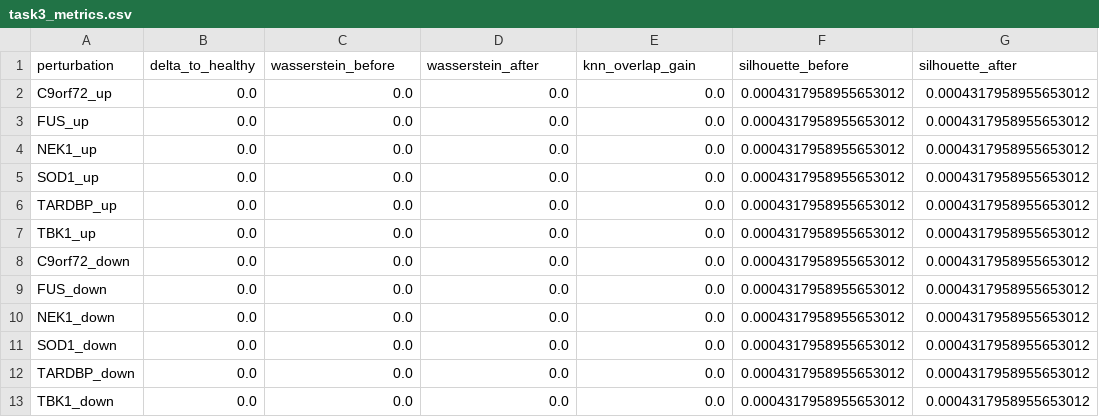
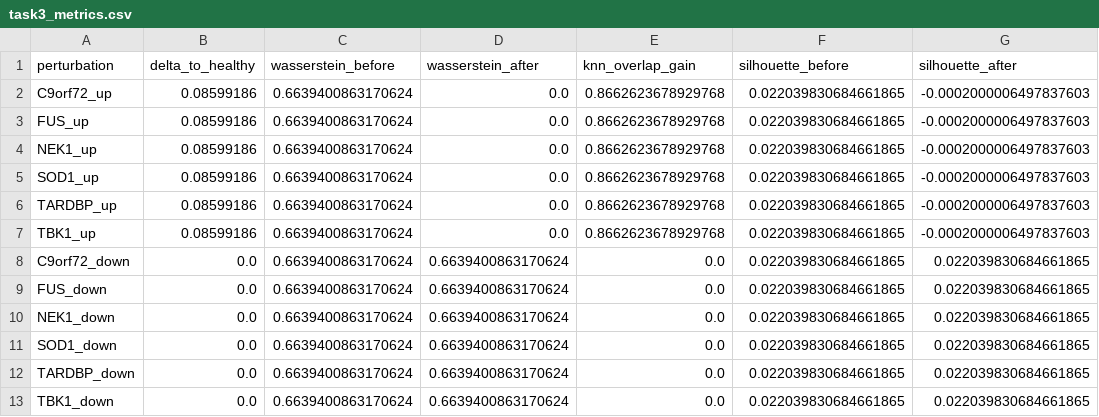
Before and after one commit to ratneshwaran/Helical-Project, a CSV file: als-perturb-geneformer/data/figs/task3_metrics.csv, drawn as a sheet.

Commit message:
fixes to geneformer helper and task 2

```diff
--- a/als-perturb-geneformer/data/figs/task3_metrics.csv
+++ b/als-perturb-geneformer/data/figs/task3_metrics.csv
@@ -1,13 +1,13 @@
 perturbation,delta_to_healthy,wasserstein_before,wasserstein_after,knn_overlap_gain,silhouette_before,silhouette_after
-C9orf72_up,0.0,0.0,0.0,0.0,0.0004317958955653012,0.0004317958955653012
-FUS_up,0.0,0.0,0.0,0.0,0.0004317958955653012,0.0004317958955653012
-NEK1_up,0.0,0.0,0.0,0.0,0.0004317958955653012,0.0004317958955653012
-SOD1_up,0.0,0.0,0.0,0.0,0.0004317958955653012,0.0004317958955653012
-TARDBP_up,0.0,0.0,0.0,0.0,0.0004317958955653012,0.0004317958955653012
-TBK1_up,0.0,0.0,0.0,0.0,0.0004317958955653012,0.0004317958955653012
-C9orf72_down,0.0,0.0,0.0,0.0,0.0004317958955653012,0.0004317958955653012
-FUS_down,0.0,0.0,0.0,0.0,0.0004317958955653012,0.0004317958955653012
-NEK1_down,0.0,0.0,0.0,0.0,0.0004317958955653012,0.0004317958955653012
-SOD1_down,0.0,0.0,0.0,0.0,0.0004317958955653012,0.0004317958955653012
-TARDBP_down,0.0,0.0,0.0,0.0,0.0004317958955653012,0.0004317958955653012
-TBK1_down,0.0,0.0,0.0,0.0,0.0004317958955653012,0.0004317958955653012
+C9orf72_up,0.08599186,0.6639400863170624,0.0,0.8662623678929768,0.022039830684661865,-0.0002000006497837603
+FUS_up,0.08599186,0.6639400863170624,0.0,0.8662623678929768,0.022039830684661865,-0.0002000006497837603
+NEK1_up,0.08599186,0.6639400863170624,0.0,0.8662623678929768,0.022039830684661865,-0.0002000006497837603
+SOD1_up,0.08599186,0.6639400863170624,0.0,0.8662623678929768,0.022039830684661865,-0.0002000006497837603
+TARDBP_up,0.08599186,0.6639400863170624,0.0,0.8662623678929768,0.022039830684661865,-0.0002000006497837603
+TBK1_up,0.08599186,0.6639400863170624,0.0,0.8662623678929768,0.022039830684661865,-0.0002000006497837603
+C9orf72_down,0.0,0.6639400863170624,0.6639400863170624,0.0,0.022039830684661865,0.022039830684661865
+FUS_down,0.0,0.6639400863170624,0.6639400863170624,0.0,0.022039830684661865,0.022039830684661865
+NEK1_down,0.0,0.6639400863170624,0.6639400863170624,0.0,0.022039830684661865,0.022039830684661865
+SOD1_down,0.0,0.6639400863170624,0.6639400863170624,0.0,0.022039830684661865,0.022039830684661865
+TARDBP_down,0.0,0.6639400863170624,0.6639400863170624,0.0,0.022039830684661865,0.022039830684661865
+TBK1_down,0.0,0.6639400863170624,0.6639400863170624,0.0,0.022039830684661865,0.022039830684661865
```
Also changed, not shown: 3 other files.
